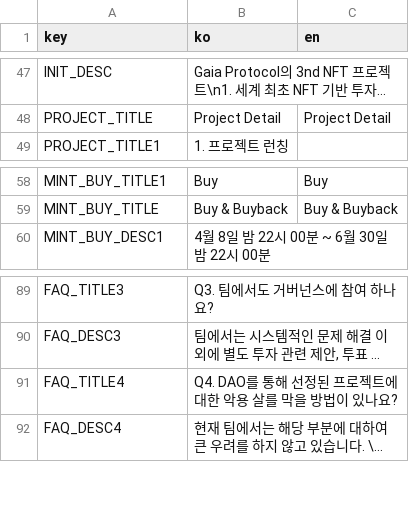
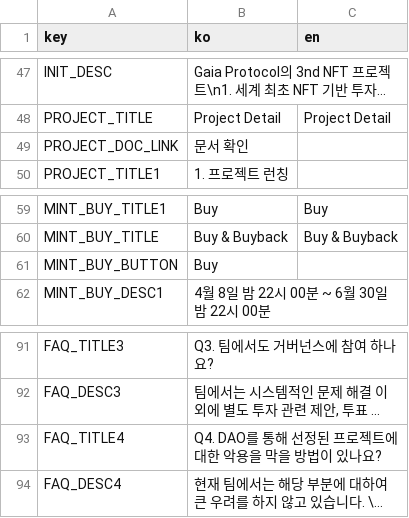
Before and after one commit to gaiaprotocol-v1/gaia-stable-dao-app, a CSV file: docs/msg.csv, drawn as a sheet; only a part is shown, gaps mark what is left out; long unchanged cells end in …; addresses are those after the commit; the diff names each change by its address in the sheet, - before the commit and + after, or states it on an @@ line.

Commit message:
feat: Project Detail

```diff
--- a/docs/msg.csv
+++ b/docs/msg.csv
+row 49: PROJECT_DOC_LINK | 문서 확인
+row 61: MINT_BUY_BUTTON | Buy
-B93 (ko): Q4. DAO를 통해 선정된 프로젝트에 대한 악용 살를 막을 방법이 있나요?
+B93 (ko): Q4. DAO를 통해 선정된 프로젝트에 대한 악용을 막을 방법이 있나요?
```
Also changed, not shown: 10 other files.
